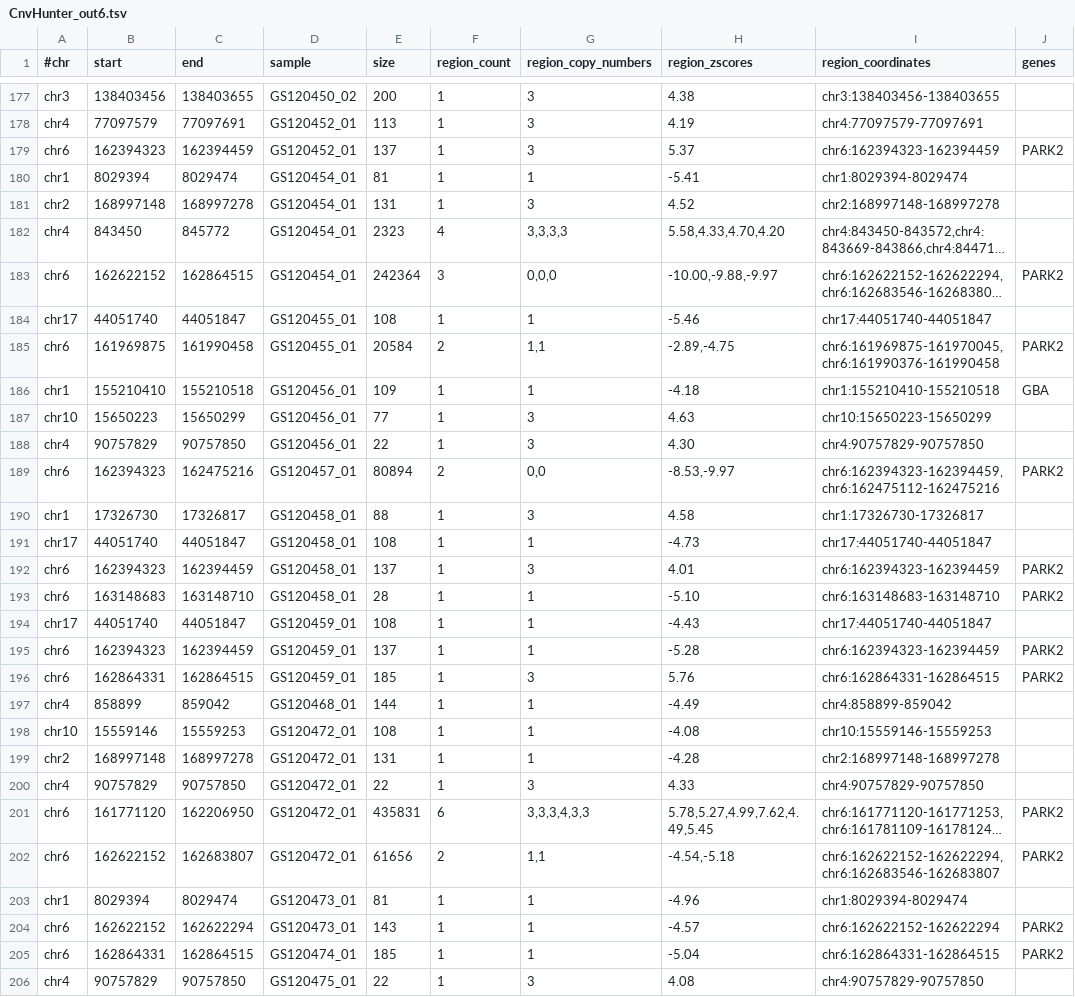
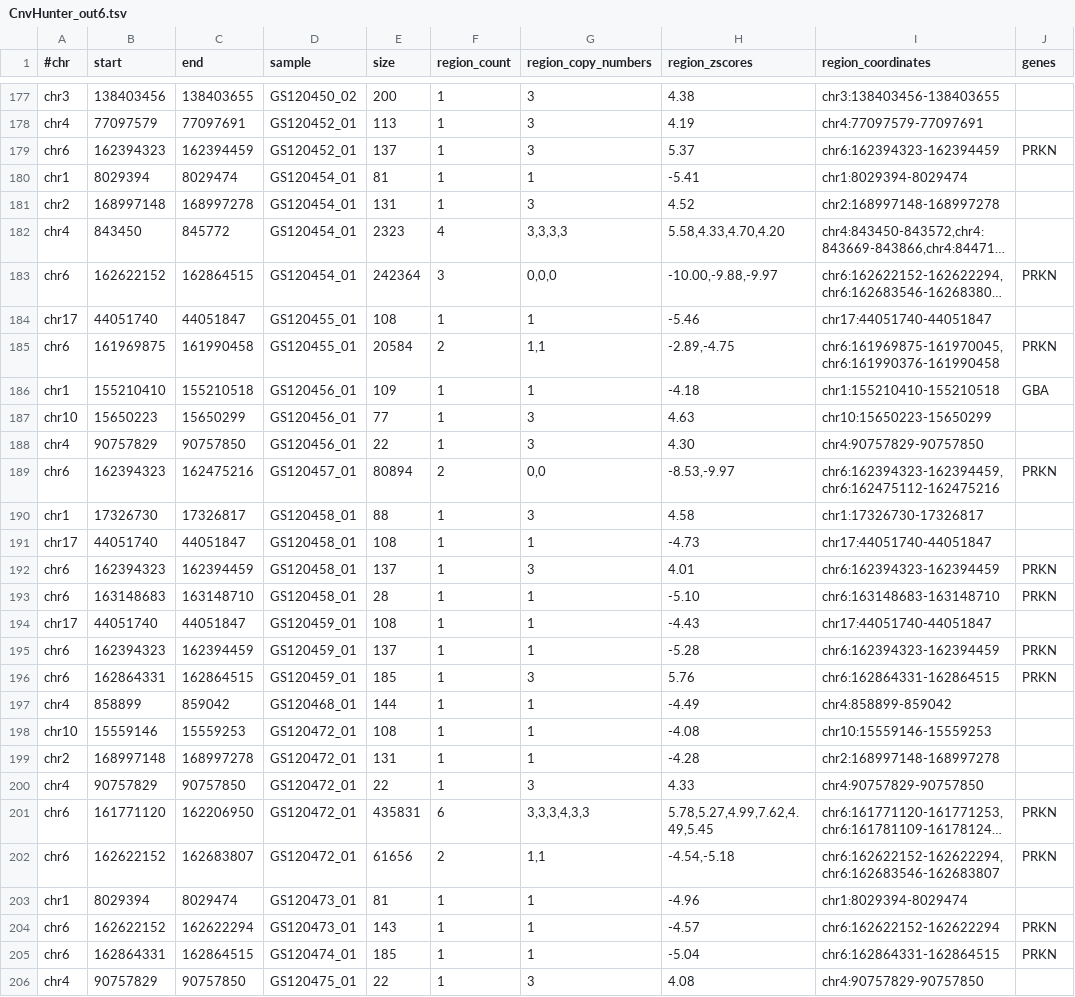
Before and after one commit to imgag/ngs-bits, a TSV file: src/tools-TEST/data_out/CnvHunter_out6.tsv, drawn as a sheet; only a part is shown, gaps mark what is left out; long unchanged cells end in …; the diff covers the shown part only; the diff names each change by its address in the sheet, - before the commit and + after, or states it on an @@ line.

Commit message:
NGSD: gene<>region conversion now considers non-coding genes as well.

```diff
--- a/src/tools-TEST/data_out/CnvHunter_out6.tsv
+++ b/src/tools-TEST/data_out/CnvHunter_out6.tsv
-J179 (genes): PARK2
+J179 (genes): PRKN
-J183 (genes): PARK2
+J183 (genes): PRKN
-J185 (genes): PARK2
+J185 (genes): PRKN
-J189 (genes): PARK2
+J189 (genes): PRKN
-J192:J193 (genes): PARK2
+J192:J193 (genes): PRKN
-J195:J196 (genes): PARK2
+J195:J196 (genes): PRKN
-J201:J202 (genes): PARK2
+J201:J202 (genes): PRKN
-J204:J205 (genes): PARK2
+J204:J205 (genes): PRKN
```
Also changed, not shown: 22 edited cells elsewhere in this file, 11 other files.
